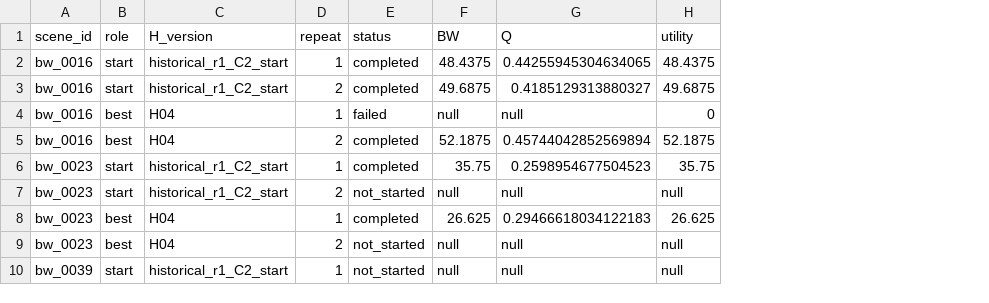
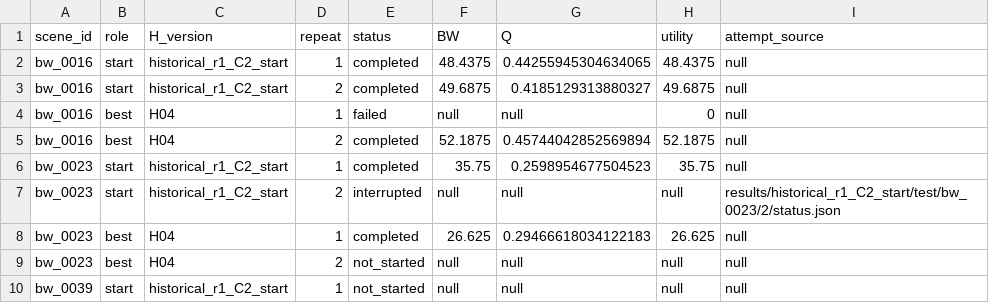
Before and after one commit to i025/scene, a CSV file: experiments/scene_rsi_v3/metrics/paired_test_generations.csv, drawn as a sheet; only a part is shown; the diff names each change by its address in the sheet, - before the commit and + after, or states it on an @@ line.

Commit message:
Archive Scene-RSI V3 data_S20261111T030449Z

```diff
--- a/experiments/scene_rsi_v3/metrics/paired_test_generations.csv
+++ b/experiments/scene_rsi_v3/metrics/paired_test_generations.csv
+column I (attempt_source), rows 2-10: null | null | null | null | null | results/historical_r1_C2_start/test/bw_0023/2/status.json | null | null | null
-E7 (status): not_started
+E7 (status): interrupted
```
Also changed, not shown: 12 other files.
